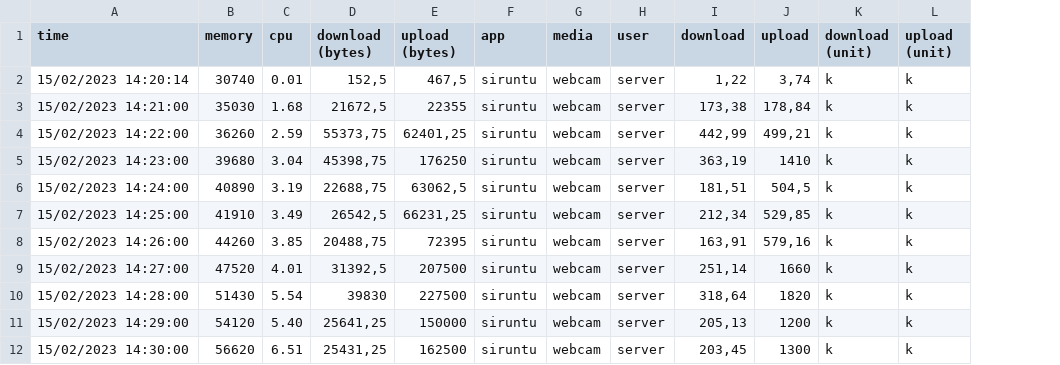
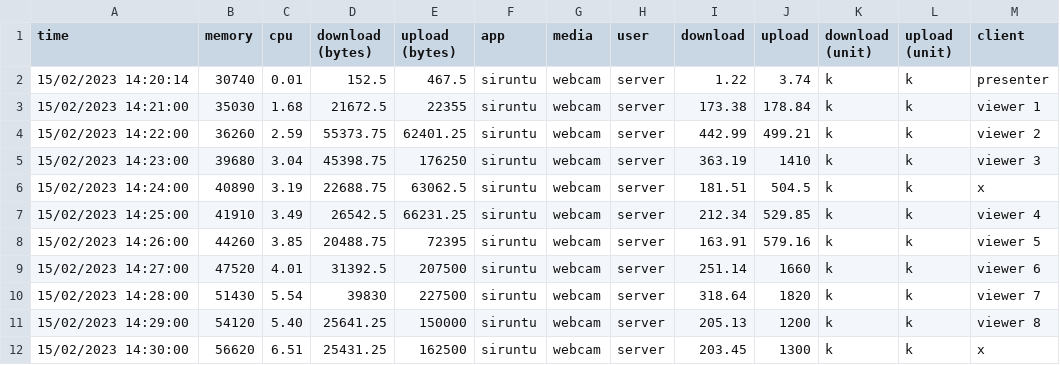
Before and after one commit to irhamsahbana/webrtc-research, a CSV file: csv/ram_cpu/CPU RAM - server_siruntu.csv, drawn as a sheet; only a part is shown; the diff covers the shown part only; the diff names each change by its address in the sheet, - before the commit and + after, or states it on an @@ line.

Commit message:
main: - change name of created app to 'MeetUp' - add scatter plot to visualize when clients enter the room

```diff
--- a/csv/ram_cpu/CPU RAM - server_siruntu.csv
+++ b/csv/ram_cpu/CPU RAM - server_siruntu.csv
+column M (client), rows 2-12: presenter | viewer 1 | viewer 2 | viewer 3 | x | viewer 4 | viewer 5 | viewer 6 | viewer 7 | viewer 8 | x
-D2 (download (bytes)): 152,5
+D2 (download (bytes)): 152.5
-E2 (upload (bytes)): 467,5
+E2 (upload (bytes)): 467.5
-I2 (download): 1,22
+I2 (download): 1.22
-J2 (upload): 3,74
+J2 (upload): 3.74
-D3 (download (bytes)): 21672,5
+D3 (download (bytes)): 21672.5
-I3 (download): 173,38
+I3 (download): 173.38
-J3 (upload): 178,84
+J3 (upload): 178.84
-D4 (download (bytes)): 55373,75
+D4 (download (bytes)): 55373.75
-E4 (upload (bytes)): 62401,25
+E4 (upload (bytes)): 62401.25
-I4 (download): 442,99
+I4 (download): 442.99
-J4 (upload): 499,21
+J4 (upload): 499.21
-D5 (download (bytes)): 45398,75
+D5 (download (bytes)): 45398.75
-I5 (download): 363,19
+I5 (download): 363.19
-D6 (download (bytes)): 22688,75
+D6 (download (bytes)): 22688.75
-E6 (upload (bytes)): 63062,5
+E6 (upload (bytes)): 63062.5
-I6 (download): 181,51
+I6 (download): 181.51
-J6 (upload): 504,5
+J6 (upload): 504.5
-D7 (download (bytes)): 26542,5
+D7 (download (bytes)): 26542.5
-E7 (upload (bytes)): 66231,25
+E7 (upload (bytes)): 66231.25
-I7 (download): 212,34
+I7 (download): 212.34
-J7 (upload): 529,85
+J7 (upload): 529.85
-D8 (download (bytes)): 20488,75
+D8 (download (bytes)): 20488.75
-I8 (download): 163,91
+I8 (download): 163.91
-J8 (upload): 579,16
+J8 (upload): 579.16
-D9 (download (bytes)): 31392,5
+D9 (download (bytes)): 31392.5
-I9 (download): 251,14
+I9 (download): 251.14
-I10 (download): 318,64
+I10 (download): 318.64
-D11 (download (bytes)): 25641,25
+D11 (download (bytes)): 25641.25
-I11 (download): 205,13
+I11 (download): 205.13
-D12 (download (bytes)): 25431,25
+D12 (download (bytes)): 25431.25
-I12 (download): 203,45
+I12 (download): 203.45
```
Also changed, not shown: 134 edited cells elsewhere in this file, 2 other files.
